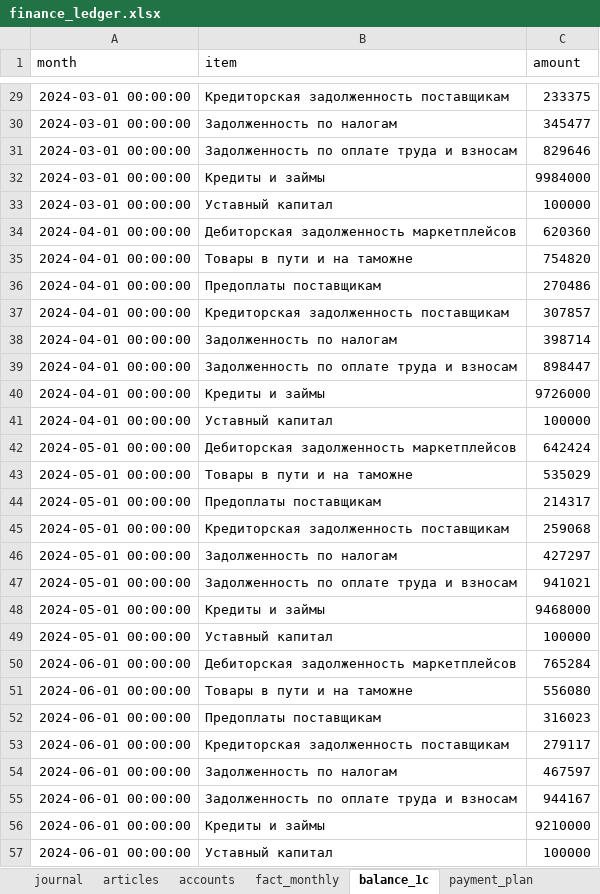
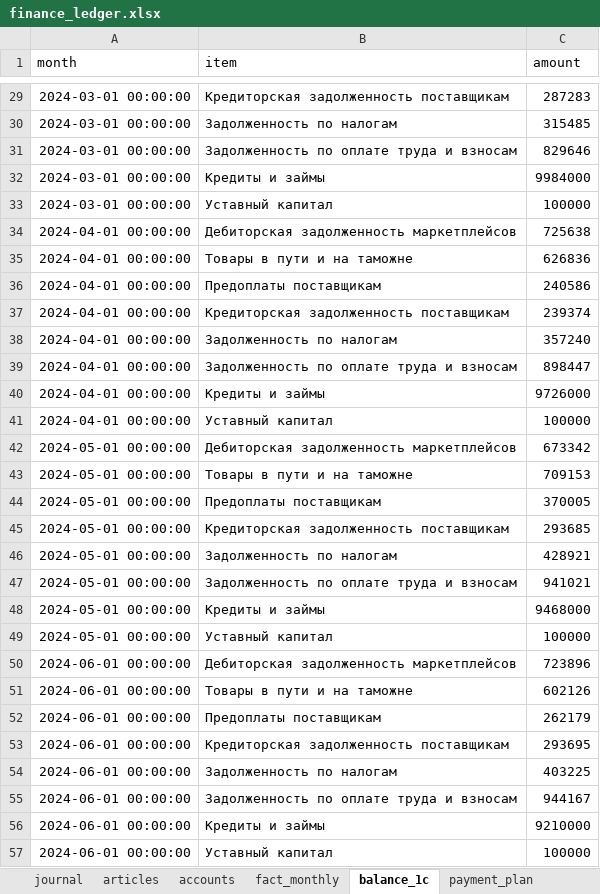
Before and after one commit to artemkolchin247-ops/finance-intelligence-suite, an Excel workbook: data/finance_ledger.xlsx, sheet balance_1c, drawn as a sheet; only a part is shown, gaps mark what is left out; values as stored, in another font and other column widths than the file's, no borders; the diff covers the shown part only; the diff names each change by its address in the sheet, - before the commit and + after, or states it on an @@ line.

```diff
--- a/data/finance_ledger.xlsx (sheet balance_1c)
+++ b/data/finance_ledger.xlsx (sheet balance_1c)
-C29 (amount): 233375
+C29 (amount): 287283
-C30 (amount): 345477
+C30 (amount): 315485
-C34 (amount): 620360
+C34 (amount): 725638
-C35 (amount): 754820
+C35 (amount): 626836
-C36 (amount): 270486
+C36 (amount): 240586
-C37 (amount): 307857
+C37 (amount): 239374
-C38 (amount): 398714
+C38 (amount): 357240
-C42 (amount): 642424
+C42 (amount): 673342
-C43 (amount): 535029
+C43 (amount): 709153
-C44 (amount): 214317
+C44 (amount): 370005
-C45 (amount): 259068
+C45 (amount): 293685
-C46 (amount): 427297
+C46 (amount): 428921
-C50 (amount): 765284
+C50 (amount): 723896
-C51 (amount): 556080
+C51 (amount): 602126
-C52 (amount): 316023
+C52 (amount): 262179
-C53 (amount): 279117
+C53 (amount): 293695
-C54 (amount): 467597
+C54 (amount): 403225
```
Also changed, not shown: 147 edited cells elsewhere in this sheet, sheet journal, sheet accounts, 9 other files.
